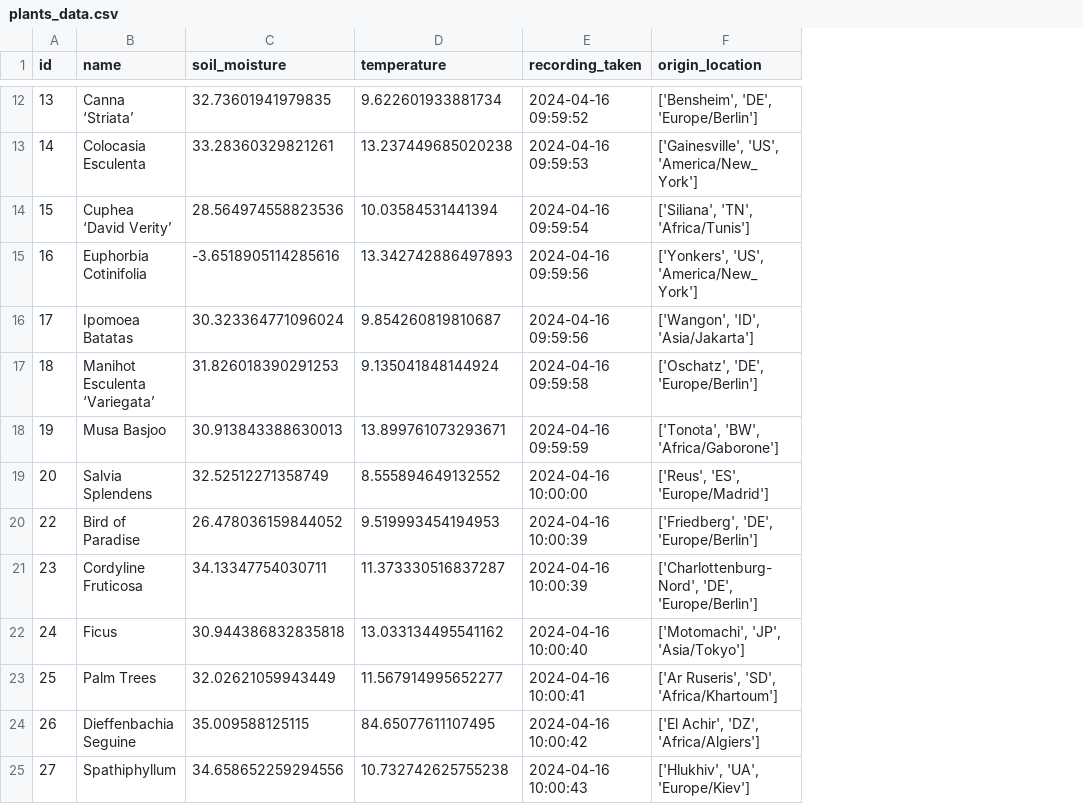
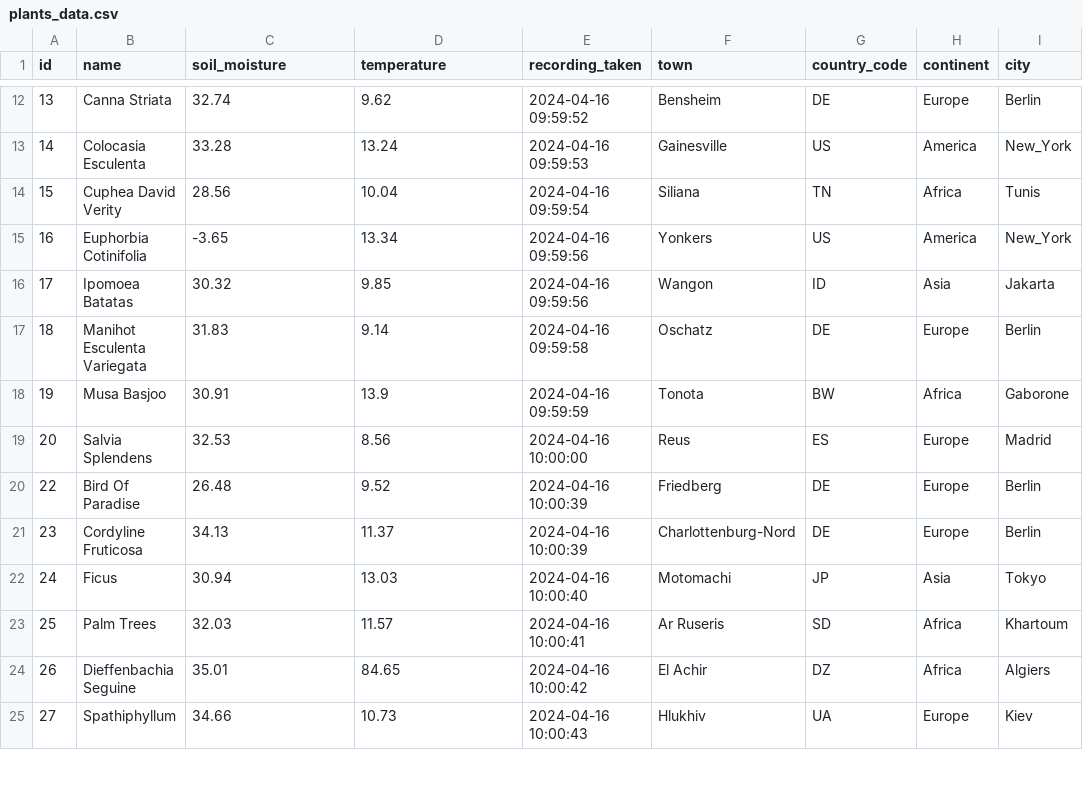
Before and after one commit to MahinRahman8901/c10-LNHM-plant-sensors, a CSV file: pipeline/plants_data.csv, drawn as a sheet; only a part is shown, gaps mark what is left out; removed rows and columns are numbered as before the commit, all else as after; the diff covers the shown part only; the diff names each change by its address in the sheet, - before the commit and + after, or states it on an @@ line.

Commit message:
cleaned data using pandas and separated origin location aswell

```diff
--- a/pipeline/plants_data.csv
+++ b/pipeline/plants_data.csv
-column F (origin_location), rows 12-25: ['Bensheim', 'DE', 'Europe/Berlin'] | ['Gainesville', 'US', 'America/New_York'] | ['Siliana', 'TN', 'Africa/Tunis'] | ['Yonkers', 'US', 'America/New_York'] | ['Wangon', 'ID', 'Asia/Jakarta'] | ['Oschatz', 'DE', 'Europe/Berlin'] | ['Tonota', 'BW', 'Africa/Gaborone'] | ['Reus', 'ES', 'Europe/Madrid'] | ['Friedberg', 'DE', 'Europe/Berlin'] | ['Charlottenburg-Nord', 'DE', 'Europe/Berlin'] | ['Motomachi', 'JP', 'Asia/Tokyo'] | ['Ar Ruseris', 'SD', 'Africa/Khartoum'] | ['El Achir', 'DZ', 'Africa/Algiers'] | ['Hlukhiv', 'UA', 'Europe/Kiev']
+column F (town), rows 12-25: Bensheim | Gainesville | Siliana | Yonkers | Wangon | Oschatz | Tonota | Reus | Friedberg | Charlottenburg-Nord | Motomachi | Ar Ruseris | El Achir | Hlukhiv
+column G (country_code), rows 12-25: DE | US | TN | US | ID | DE | BW | ES | DE | DE | JP | SD | DZ | UA
+column H (continent), rows 12-25: Europe | America | Africa | America | Asia | Europe | Africa | Europe | Europe | Europe | Asia | Africa | Africa | Europe
+column I (city), rows 12-25: Berlin | New_York | Tunis | New_York | Jakarta | Berlin | Gaborone | Madrid | Berlin | Berlin | Tokyo | Khartoum | Algiers | Kiev
-B12 (name): Canna ‘Striata’
+B12 (name): Canna Striata
-C12 (soil_moisture): 32.73601941979835
+C12 (soil_moisture): 32.74
-D12 (temperature): 9.622601933881734
+D12 (temperature): 9.62
-C13 (soil_moisture): 33.28360329821261
+C13 (soil_moisture): 33.28
-D13 (temperature): 13.237449685020238
+D13 (temperature): 13.24
-B14 (name): Cuphea ‘David Verity’
+B14 (name): Cuphea David Verity
-C14 (soil_moisture): 28.564974558823536
+C14 (soil_moisture): 28.56
-D14 (temperature): 10.03584531441394
+D14 (temperature): 10.04
-C15 (soil_moisture): -3.6518905114285616
+C15 (soil_moisture): -3.65
-D15 (temperature): 13.342742886497893
+D15 (temperature): 13.34
-C16 (soil_moisture): 30.323364771096024
+C16 (soil_moisture): 30.32
-D16 (temperature): 9.854260819810687
+D16 (temperature): 9.85
-B17 (name): Manihot Esculenta ‘Variegata’
+B17 (name): Manihot Esculenta Variegata
-C17 (soil_moisture): 31.826018390291253
+C17 (soil_moisture): 31.83
-D17 (temperature): 9.135041848144924
+D17 (temperature): 9.14
-C18 (soil_moisture): 30.913843388630013
+C18 (soil_moisture): 30.91
-D18 (temperature): 13.899761073293671
+D18 (temperature): 13.9
-C19 (soil_moisture): 32.52512271358749
+C19 (soil_moisture): 32.53
-D19 (temperature): 8.555894649132552
+D19 (temperature): 8.56
-B20 (name): Bird of Paradise
+B20 (name): Bird Of Paradise
-C20 (soil_moisture): 26.478036159844052
+C20 (soil_moisture): 26.48
-D20 (temperature): 9.519993454194953
+D20 (temperature): 9.52
-C21 (soil_moisture): 34.13347754030711
+C21 (soil_moisture): 34.13
-D21 (temperature): 11.373330516837287
+D21 (temperature): 11.37
-C22 (soil_moisture): 30.944386832835818
+C22 (soil_moisture): 30.94
-D22 (temperature): 13.033134495541162
+D22 (temperature): 13.03
-C23 (soil_moisture): 32.02621059943449
+C23 (soil_moisture): 32.03
-D23 (temperature): 11.567914995652277
+D23 (temperature): 11.57
-C24 (soil_moisture): 35.009588125115
+C24 (soil_moisture): 35.01
-D24 (temperature): 84.65077611107495
+D24 (temperature): 84.65
-C25 (soil_moisture): 34.658652259294556
+C25 (soil_moisture): 34.66
-D25 (temperature): 10.732742625755238
+D25 (temperature): 10.73
```
Also changed, not shown: 65 edited cells elsewhere in this file, 2 other files.
